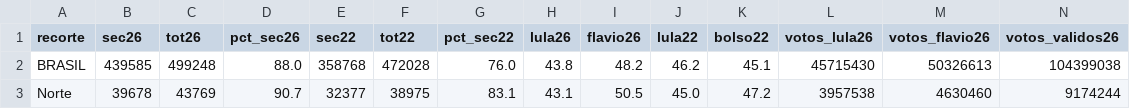
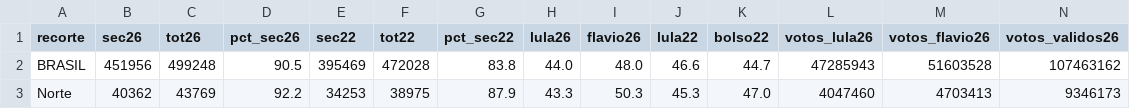
Before and after one commit to fgfarma1-art/FG-NEGOCIOS, a CSV file: apuracao_norte_2022/nacional_comparativo.csv, drawn as a sheet; only a part is shown; the diff covers the shown part only.

```diff
--- a/apuracao_norte_2022/nacional_comparativo.csv
+++ b/apuracao_norte_2022/nacional_comparativo.csv
@@ -1,3 +1,3 @@
 recorte,sec26,tot26,pct_sec26,sec22,tot22,pct_sec22,lula26,flavio26,lula22,bolso22,votos_lula26,votos_flavio26,votos_validos26
-BRASIL,439585,499248,88.0,358768,472028,76.0,43.8,48.2,46.2,45.1,45715430,50326613,104399038
-Norte,39678,43769,90.7,32377,38975,83.1,43.1,50.5,45.0,47.2,3957538,4630460,9174244
+BRASIL,451956,499248,90.5,395469,472028,83.8,44.0,48.0,46.6,44.7,47285943,51603528,107463162
+Norte,40362,43769,92.2,34253,38975,87.9,43.3,50.3,45.3,47.0,4047460,4703413,9346173
```
Also changed, not shown: 49 edited cells elsewhere in this file, apuracao_norte_2022/historico_2026_nacional.csv, 1 other file.
